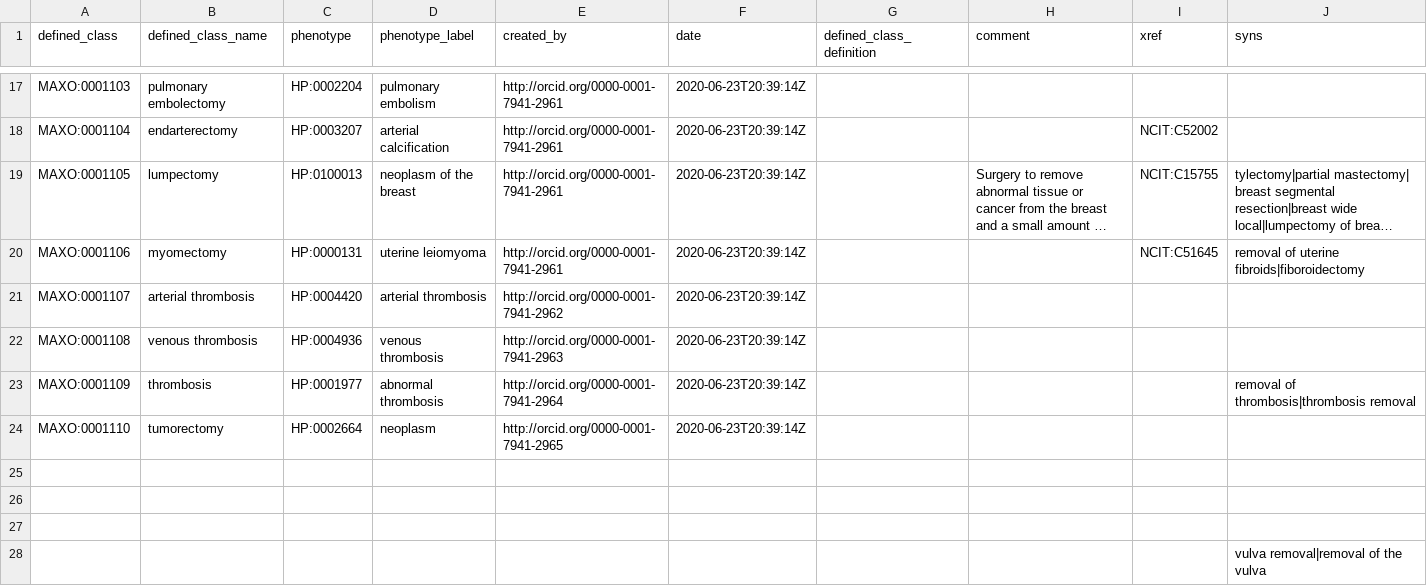
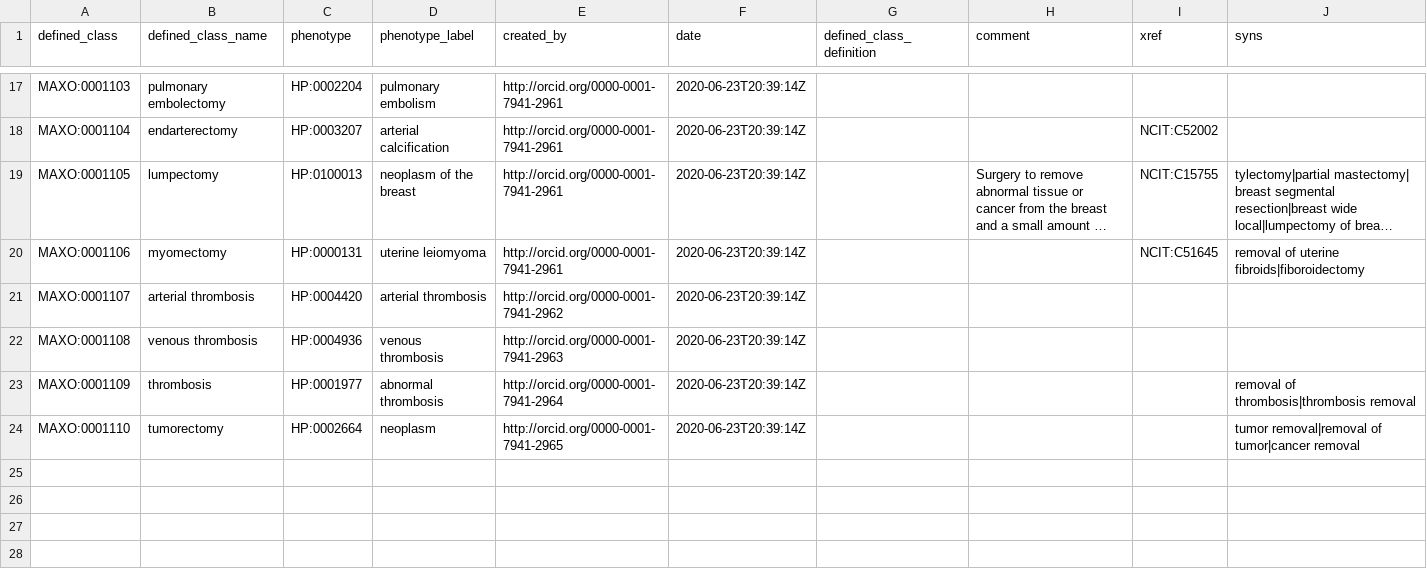
Before and after one commit to monarch-initiative/MAxO, a TSV file: src/patterns/data/manual/removal_by_phenotype.tsv, drawn as a sheet; only a part is shown, gaps mark what is left out; long unchanged cells end in ….

Commit message:
update both yaml and tsv files for removal_by_location and removal_by_phenotype.

```diff
--- a/src/patterns/data/manual/removal_by_phenotype.tsv
+++ b/src/patterns/data/manual/removal_by_phenotype.tsv
@@ -23,6 +23,2 @@ MAXO:0001108	venous thrombosis	HP:0004936	venous thrombosis	http://orcid.org/000
 MAXO:0001109	thrombosis	HP:0001977	abnormal thrombosis	http://orcid.org/0000-0001-7941-2964	2020-06-23T20:39:14Z				removal of thrombosis|thrombosis removal
-MAXO:0001110	tumorectomy	HP:0002664	neoplasm	http://orcid.org/0000-0001-7941-2965	2020-06-23T20:39:14Z				
-									
-									
-									
-									vulva removal|removal of the vulva
+MAXO:0001110	tumorectomy	HP:0002664	neoplasm	http://orcid.org/0000-0001-7941-2965	2020-06-23T20:39:14Z				tumor removal|removal of tumor|cancer removal
```
Also changed, not shown: src/patterns/data/manual/removal_by_location.tsv, 1 other file.
